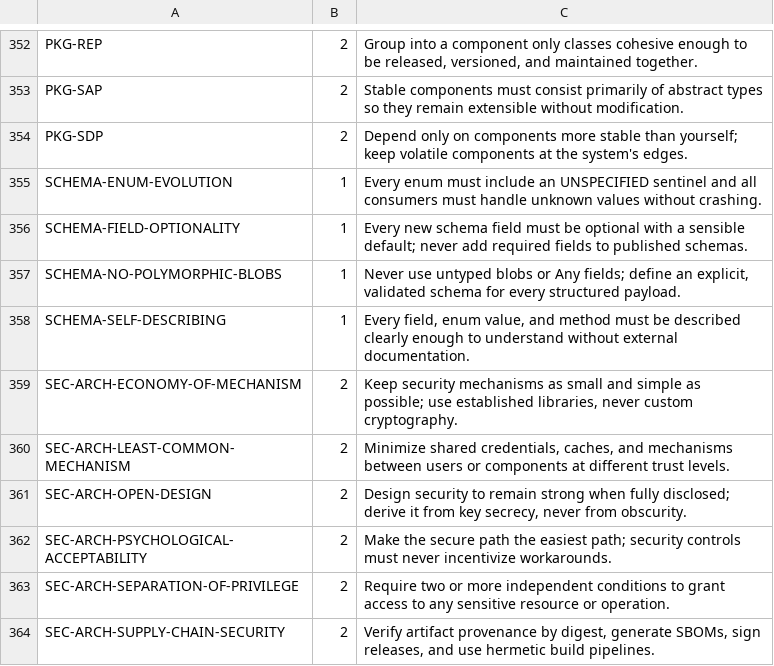
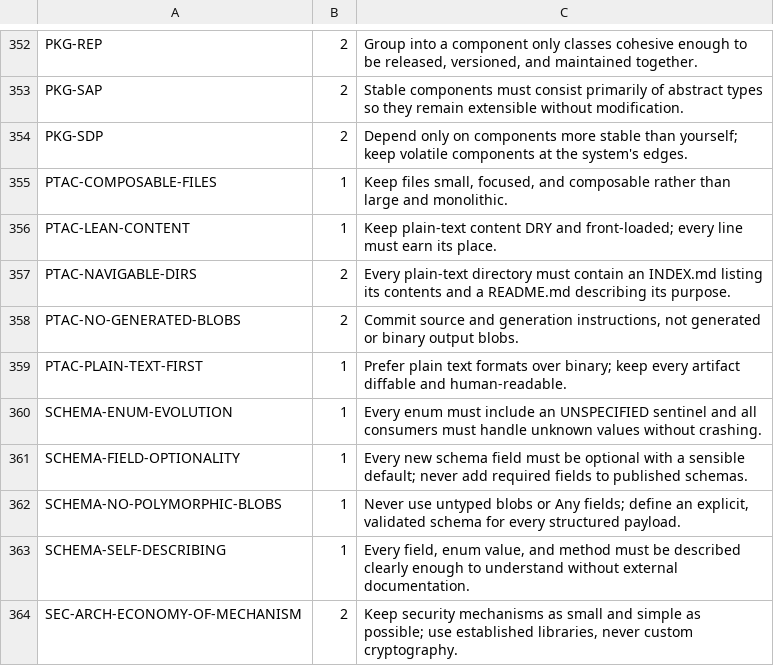
Before and after one commit to dot-principles/dot-principles, a TSV file: .principles-catalog/index.tsv, drawn as a sheet; only a part is shown, gaps mark what is left out; the shorter side is filled out with more unchanged rows.

```diff
--- a/.principles-catalog/index.tsv
+++ b/.principles-catalog/index.tsv
@@ -354,2 +354,7 @@ PKG-SAP|2|Stable components must consist primarily of abstract types so they rem
 PKG-SDP|2|Depend only on components more stable than yourself; keep volatile components at the system's edges.
+PTAC-COMPOSABLE-FILES|1|Keep files small, focused, and composable rather than large and monolithic.
+PTAC-LEAN-CONTENT|1|Keep plain-text content DRY and front-loaded; every line must earn its place.
+PTAC-NAVIGABLE-DIRS|2|Every plain-text directory must contain an INDEX.md listing its contents and a README.md describing its purpose.
+PTAC-NO-GENERATED-BLOBS|2|Commit source and generation instructions, not generated or binary output blobs.
+PTAC-PLAIN-TEXT-FIRST|1|Prefer plain text formats over binary; keep every artifact diffable and human-readable.
 SCHEMA-ENUM-EVOLUTION|1|Every enum must include an UNSPECIFIED sentinel and all consumers must handle unknown values without crashing.
```
Also changed, not shown: 9 other files.
